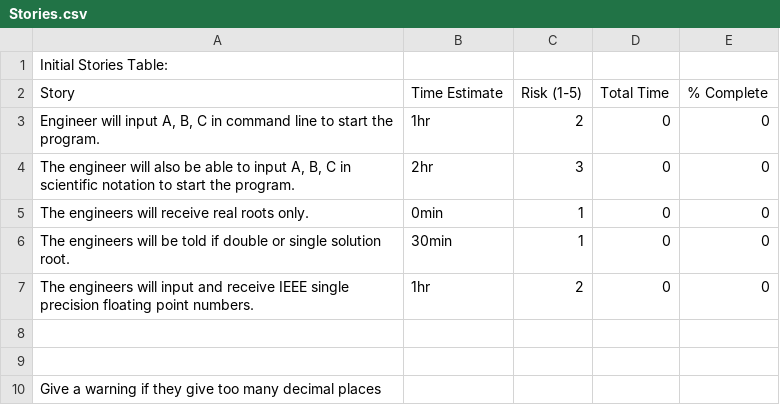
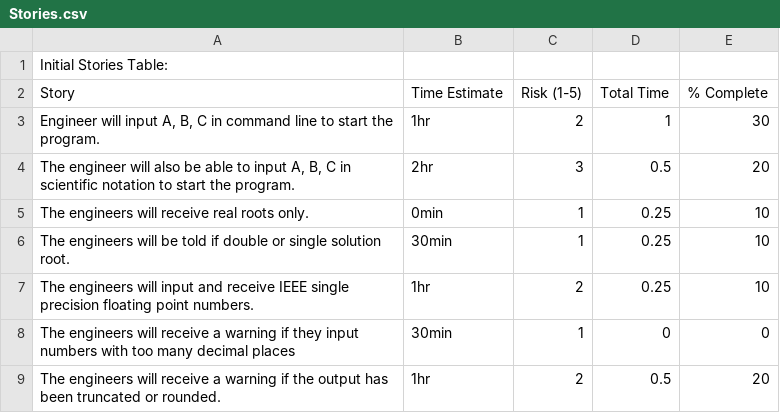
Before and after one commit to djkong7/QuadSolver, a CSV file: docs/Stories.csv, drawn as a sheet.

Commit message:
Updated Stories/TPS

```diff
--- a/docs/Stories.csv
+++ b/docs/Stories.csv
@@ -2,9 +2,8 @@ Initial Stories Table: ,,,,
 Story,Time Estimate,Risk (1-5),Total Time,% Complete
-"Engineer will input A, B, C in command line to start the program.",1hr,2,0,0
-"The engineer will also be able to input A, B, C in scientific notation to start the program.",2hr,3,0,0
-The engineers will receive real roots only.,0min,1,0,0
-The engineers will be told if double or single solution root.,30min,1,0,0
-The engineers will input and receive IEEE single precision floating point numbers.,1hr,2,0,0
-,,,,
-,,,,
-Give a warning if they give too many decimal places,,,,
+"Engineer will input A, B, C in command line to start the program.",1hr,2,1,30
+"The engineer will also be able to input A, B, C in scientific notation to start the program.",2hr,3,0.5,20
+The engineers will receive real roots only.,0min,1,0.25,10
+The engineers will be told if double or single solution root.,30min,1,0.25,10
+The engineers will input and receive IEEE single precision floating point numbers.,1hr,2,0.25,10
+The engineers will receive a warning if they input numbers with too many decimal places,30min,1,0,0
+The engineers will receive a warning if the output has been truncated or rounded.,1hr,2,0.5,20
```
Also changed, not shown: docs/TPS.csv.
